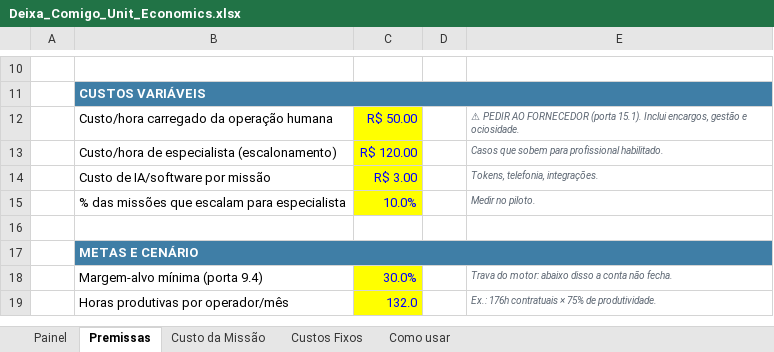
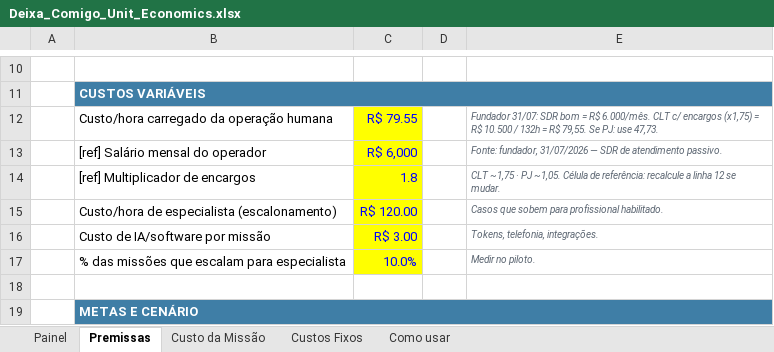
Before and after one commit to stefancabral-oss/claude-code, an Excel workbook: deixa-comigo/financeiro/Deixa_Comigo_Unit_Economics.xlsx, sheet Premissas, drawn as a sheet; only a part is shown, gaps mark what is left out; the shorter side is filled out with more unchanged rows; values as stored, in another font and other column widths than the file's, no borders; the diff names each change by its address in the sheet, - before the commit and + after, or states it on an @@ line.

```diff
--- a/deixa-comigo/financeiro/Deixa_Comigo_Unit_Economics.xlsx (sheet Premissas)
+++ b/deixa-comigo/financeiro/Deixa_Comigo_Unit_Economics.xlsx (sheet Premissas)
-C12: R$ 50.00
+C12: R$ 79.55
-E12: ⚠ PEDIR AO FORNECEDOR (porta 15.1). Inclui encargos, gestão e ociosidade.
+E12: Fundador 31/07: SDR bom = R$ 6.000/mês. CLT c/ encargos (x1,75) = R$ 10.500 / 132h = R$ 79,55. Se PJ: use 47,73.
+row 13:  | [ref] Salário mensal do operador | R$ 6,000 |  | Fonte: fundador, 31/07/2026 — SDR de atendimento passivo.
+row 14:  | [ref] Multiplicador de encargos | 1.8 |  | CLT ~1,75 · PJ ~1,05. Célula de referência: recalcule a linha 12 se mudar.
```
Also changed, not shown: sheet Painel, sheet Custo da Missão, 1 other file.
